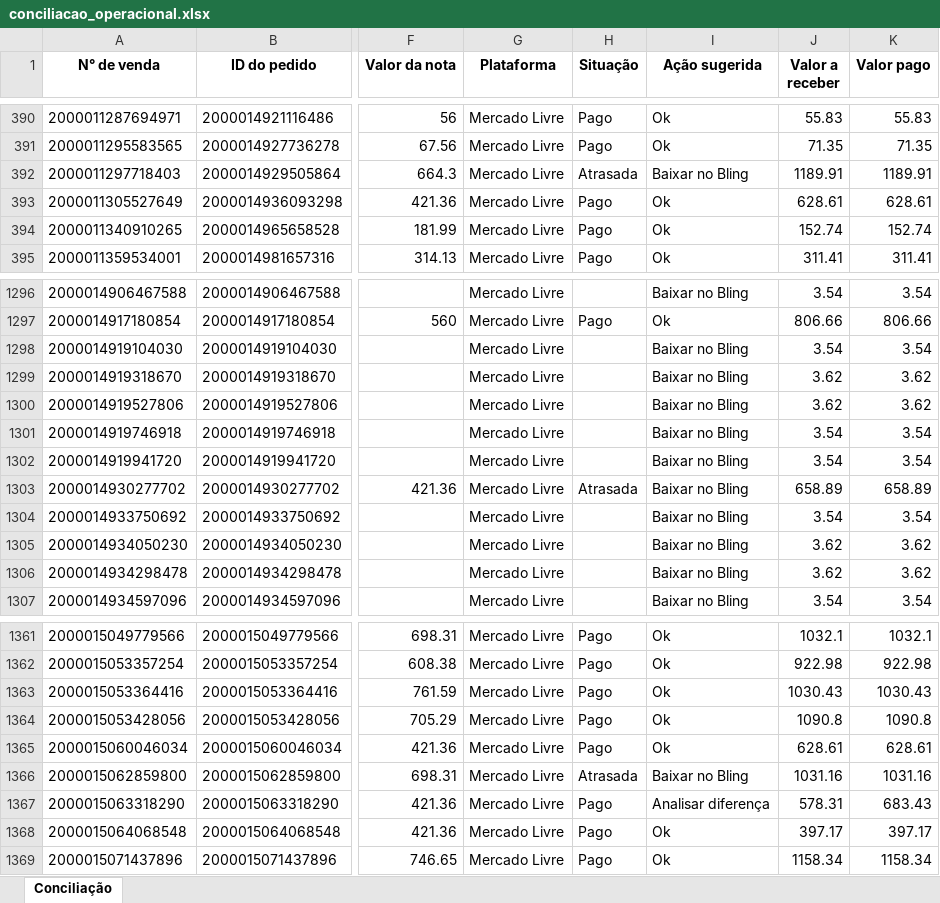
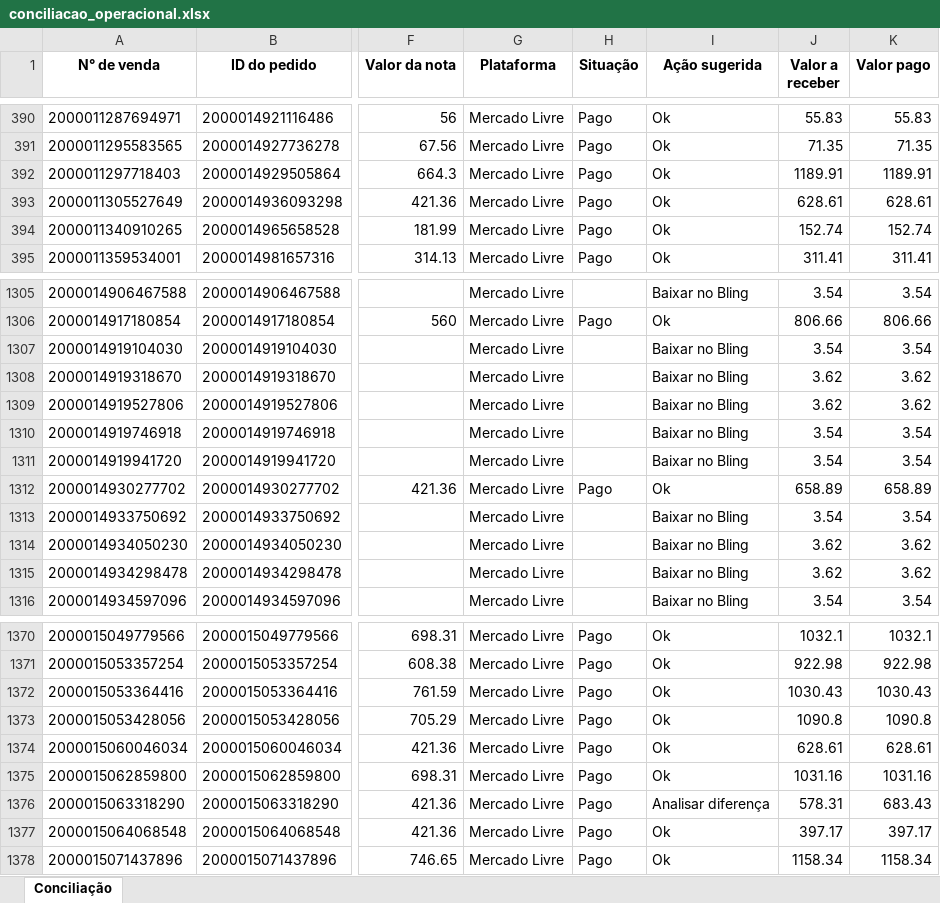
Before and after one commit to flaviacaetanoliveira-ui/FDL_Consultoria, an Excel workbook: powerbi_mirror/output/conciliacao_operacional.xlsx, sheet Conciliação, drawn as a sheet; only a part is shown, gaps mark what is left out; values as stored, in another font and other column widths than the file's, no borders; addresses are those after the commit; the diff covers the shown part only; the diff names each change by its address in the sheet, - before the commit and + after, or states it on an @@ line.

```diff
--- a/powerbi_mirror/output/conciliacao_operacional.xlsx (sheet Conciliação)
+++ b/powerbi_mirror/output/conciliacao_operacional.xlsx (sheet Conciliação)
-H392 (Situação): Atrasada
+H392 (Situação): Pago
-I392 (Ação sugerida): Baixar no Bling
+I392 (Ação sugerida): Ok
-H1312 (Situação): Atrasada
+H1312 (Situação): Pago
-I1312 (Ação sugerida): Baixar no Bling
+I1312 (Ação sugerida): Ok
-H1375 (Situação): Atrasada
+H1375 (Situação): Pago
-I1375 (Ação sugerida): Baixar no Bling
+I1375 (Ação sugerida): Ok
```
Also changed, not shown: 13 added rows and 12 edited cells elsewhere in this sheet, 16 other files.
